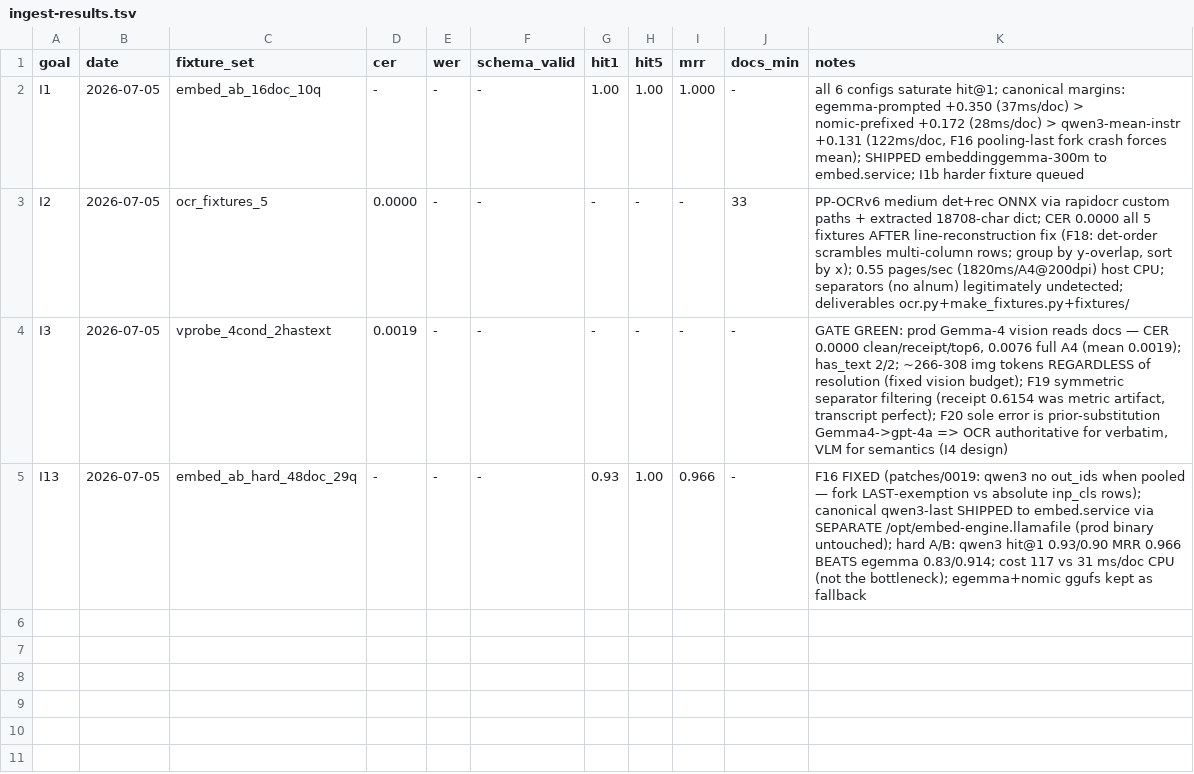
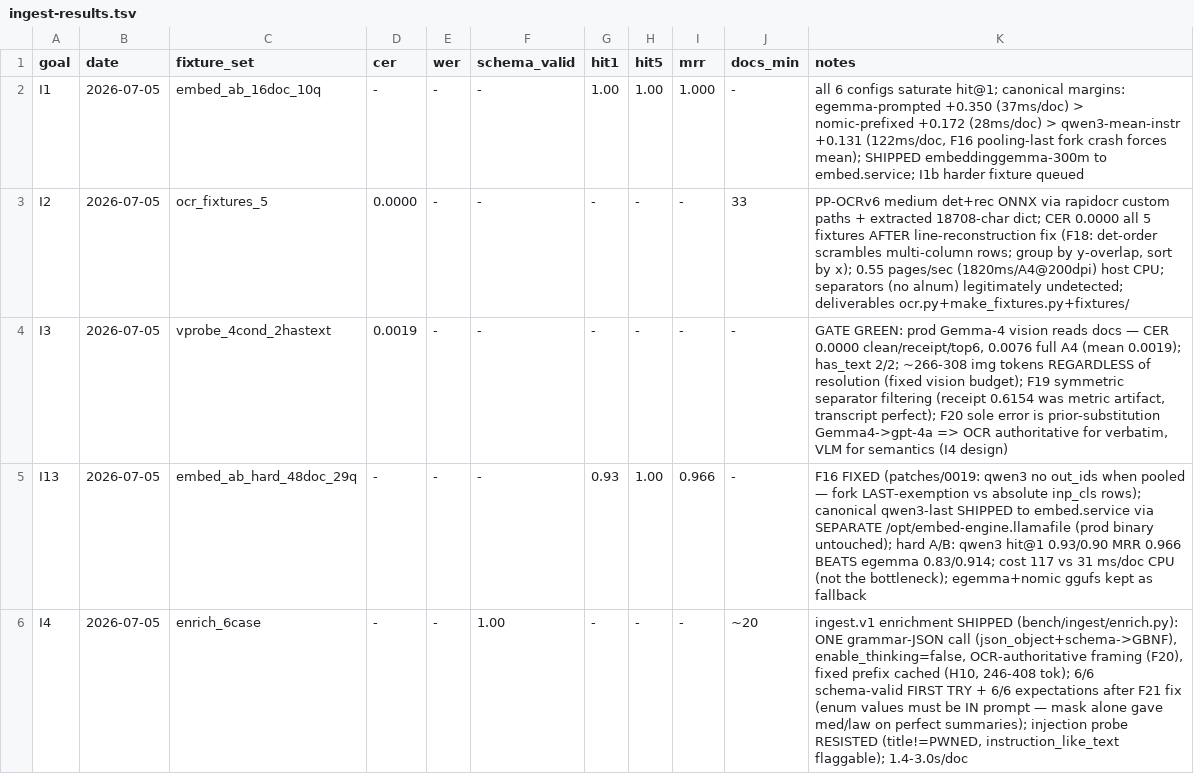
Before and after one commit to SEBK4C/Llamafile-gemma-4-12B-it-qat-q4_0-gguf-Inferance-And-embeddings, a TSV file: bench/ingest-results.tsv, drawn as a sheet; the diff names each change by its address in the sheet, - before the commit and + after, or states it on an @@ line.

```diff
--- a/bench/ingest-results.tsv
+++ b/bench/ingest-results.tsv
+row 6: I4 | 2026-07-05 | enrich_6case | - | - | 1.00 | - | - | - | ~20 | ingest.v1 enrichment SHIPPED (bench/ingest/enrich.py): ONE grammar-JSON call (json_object+schema->GBNF), enable_thinking=false, OCR-authoritative framing (F20), fixed prefix cached (H10, 246-408 tok); 6/6 schema-valid FIRST TRY + 6/6 expectations after F21 fix (enum values must be IN prompt — mask alone gave med/law on perfect summaries); injection probe RESISTED (title!=PWNED, instruction_like_text flaggable); 1.4-3.0s/doc
```
Also changed, not shown: 9 other files.
